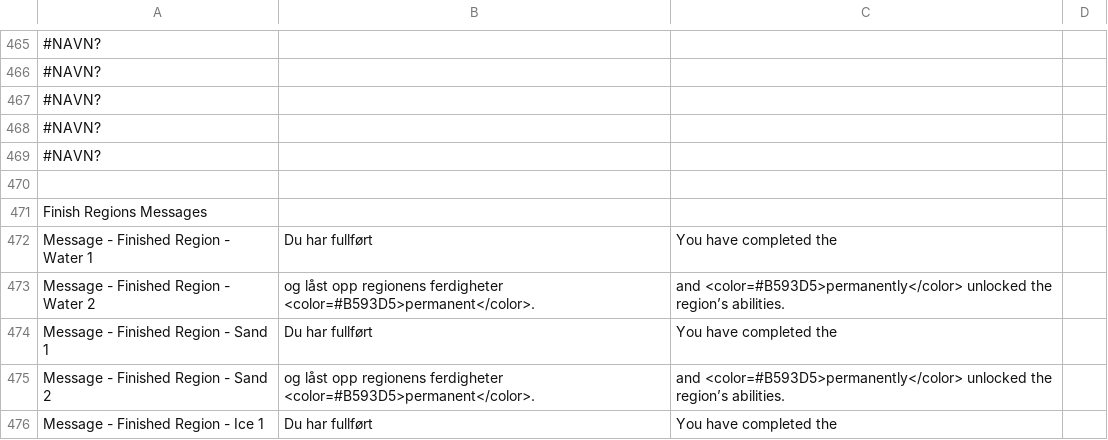
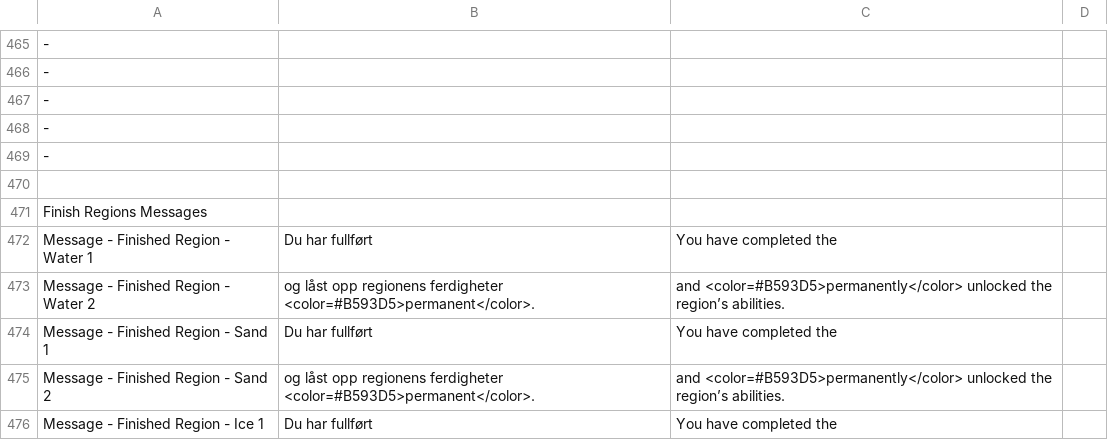
Before and after one commit to Bsktrrl/Steps, a CSV file: Assets/Documents/Text/GameTextDatabase.csv, drawn as a sheet; only a part is shown, gaps mark what is left out; the diff covers the shown part only; the diff names each change by its address in the sheet, - before the commit and + after, or states it on an @@ line.

```diff
--- a/Assets/Documents/Text/GameTextDatabase.csv
+++ b/Assets/Documents/Text/GameTextDatabase.csv
-A465:A469: #NAVN?
+A465:A469: -
```
Also changed, not shown: 55 edited cells elsewhere in this file, 17 other files.
